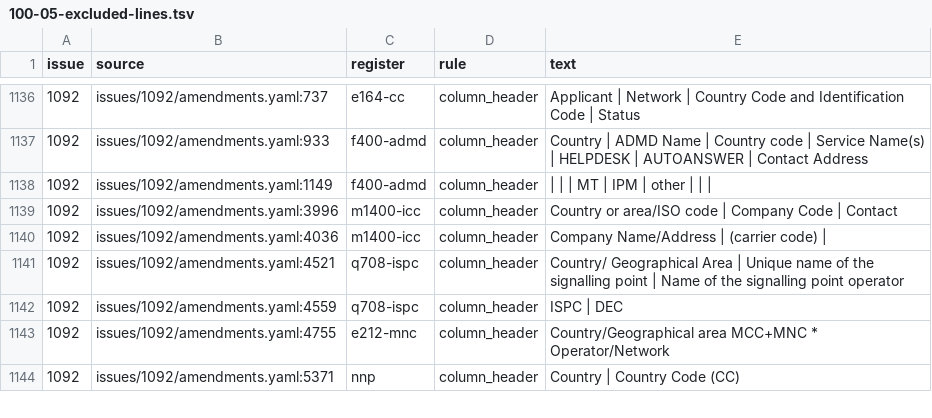
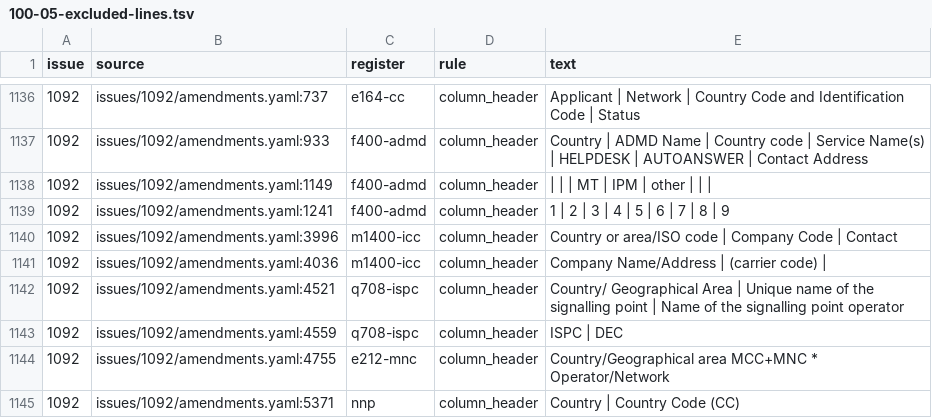
Before and after one commit to ituob/service-publications-docs, a TSV file: scripts/output/100-05-excluded-lines.tsv, drawn as a sheet; only a part is shown, gaps mark what is left out.

```diff
--- a/scripts/output/100-05-excluded-lines.tsv
+++ b/scripts/output/100-05-excluded-lines.tsv
@@ -1138,2 +1138,3 @@ issue	source	register	rule	text
 1092	issues/1092/amendments.yaml:1149	f400-admd	column_header	  |   |   | MT | IPM | other |   |   |  
+1092	issues/1092/amendments.yaml:1241	f400-admd	column_header	1 | 2 | 3 | 4 | 5 | 6 | 7 | 8 | 9
 1092	issues/1092/amendments.yaml:3996	m1400-icc	column_header	Country or area/ISO code | Company Code | Contact
```
Also changed, not shown: scripts/output/100-05-unmapped-lines.tsv, 1 other file.
